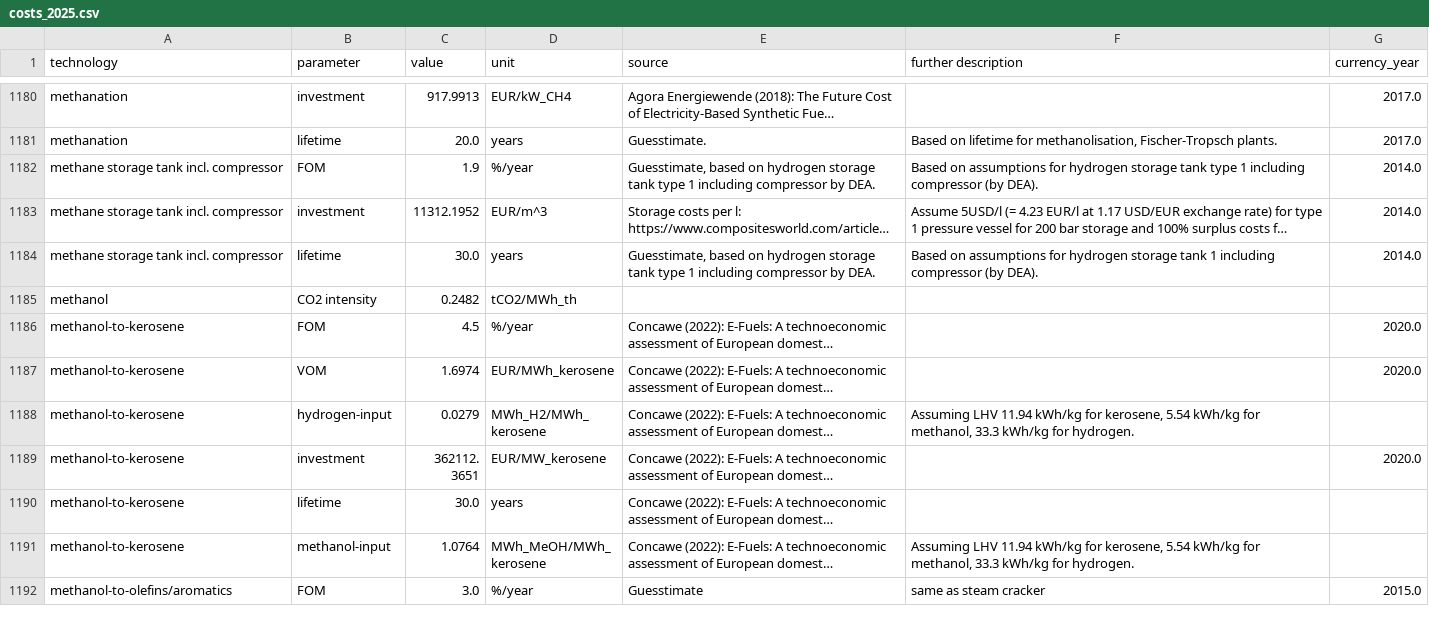
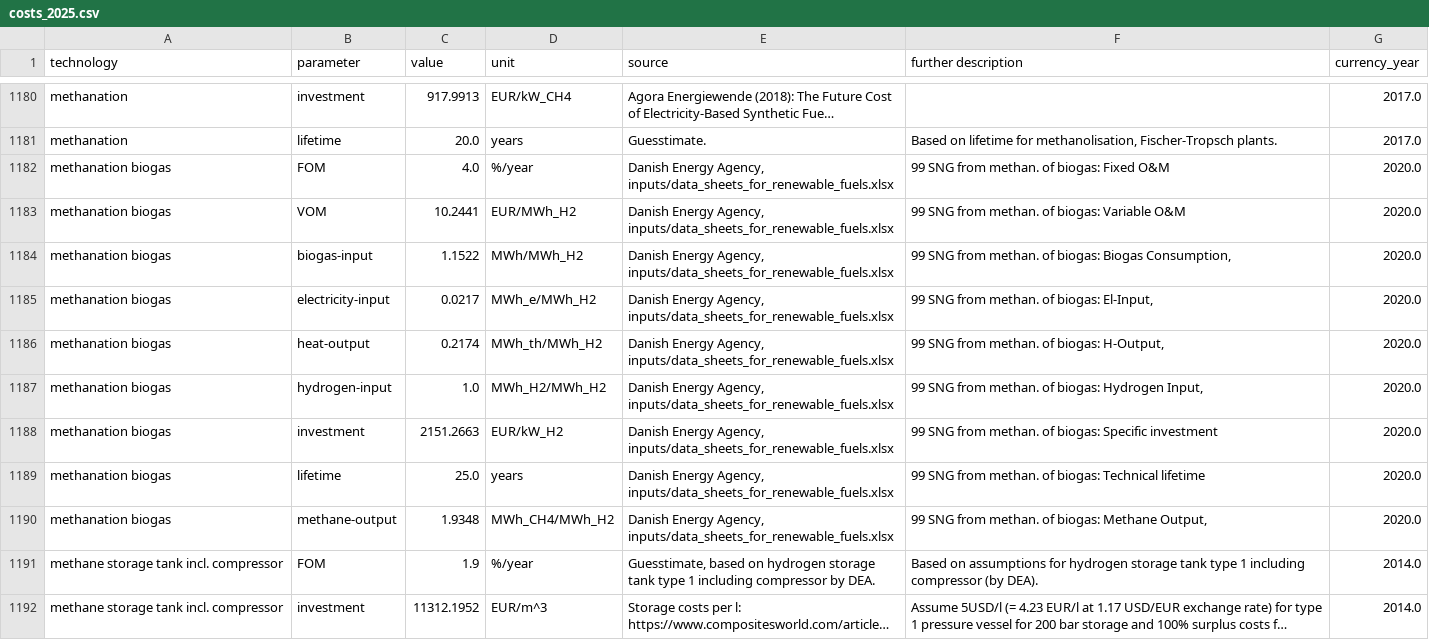
Before and after one commit to BertoGBG/technology-data, a CSV file: outputs/costs_2025.csv, drawn as a sheet; only a part is shown, gaps mark what is left out; the shorter side is filled out with more unchanged rows; long unchanged cells end in …; the diff names each change by its address in the sheet, - before the commit and + after, or states it on an @@ line.

Commit message:
added methanation biogas as alternative to biogas plus hydrogen

```diff
--- a/outputs/costs_2025.csv
+++ b/outputs/costs_2025.csv
+row 1182: methanation biogas | FOM | 4.0 | %/year | Danish Energy Agency, inputs/data_sheets_for_renewable_fuels.xlsx | 99 SNG from methan. of biogas: Fixed O&M | 2020.0
+row 1183: methanation biogas | VOM | 10.2441 | EUR/MWh_H2 | Danish Energy Agency, inputs/data_sheets_for_renewable_fuels.xlsx | 99 SNG from methan. of biogas: Variable O&M | 2020.0
+row 1184: methanation biogas | biogas-input | 1.1522 | MWh/MWh_H2 | Danish Energy Agency, inputs/data_sheets_for_renewable_fuels.xlsx | 99 SNG from methan. of biogas: Biogas Consumption, | 2020.0
+row 1185: methanation biogas | electricity-input | 0.0217 | MWh_e/MWh_H2 | Danish Energy Agency, inputs/data_sheets_for_renewable_fuels.xlsx | 99 SNG from methan. of biogas: El-Input, | 2020.0
+row 1186: methanation biogas | heat-output | 0.2174 | MWh_th/MWh_H2 | Danish Energy Agency, inputs/data_sheets_for_renewable_fuels.xlsx | 99 SNG from methan. of biogas: H-Output, | 2020.0
+row 1187: methanation biogas | hydrogen-input | 1.0 | MWh_H2/MWh_H2 | Danish Energy Agency, inputs/data_sheets_for_renewable_fuels.xlsx | 99 SNG from methan. of biogas: Hydrogen Input, | 2020.0
+row 1188: methanation biogas | investment | 2151.2663 | EUR/kW_H2 | Danish Energy Agency, inputs/data_sheets_for_renewable_fuels.xlsx | 99 SNG from methan. of biogas: Specific investment | 2020.0
+row 1189: methanation biogas | lifetime | 25.0 | years | Danish Energy Agency, inputs/data_sheets_for_renewable_fuels.xlsx | 99 SNG from methan. of biogas: Technical lifetime | 2020.0
+row 1190: methanation biogas | methane-output | 1.9348 | MWh_CH4/MWh_H2 | Danish Energy Agency, inputs/data_sheets_for_renewable_fuels.xlsx | 99 SNG from methan. of biogas: Methane Output, | 2020.0
```
Also changed, not shown: outputs/costs_2020.csv, outputs/costs_2030.csv, 12 other files.
